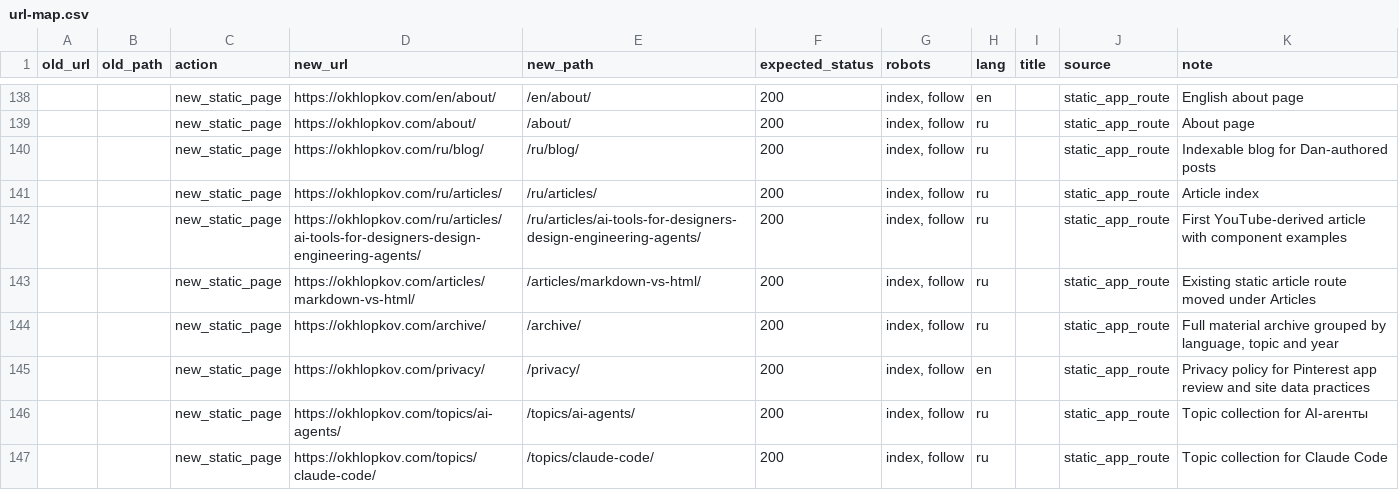
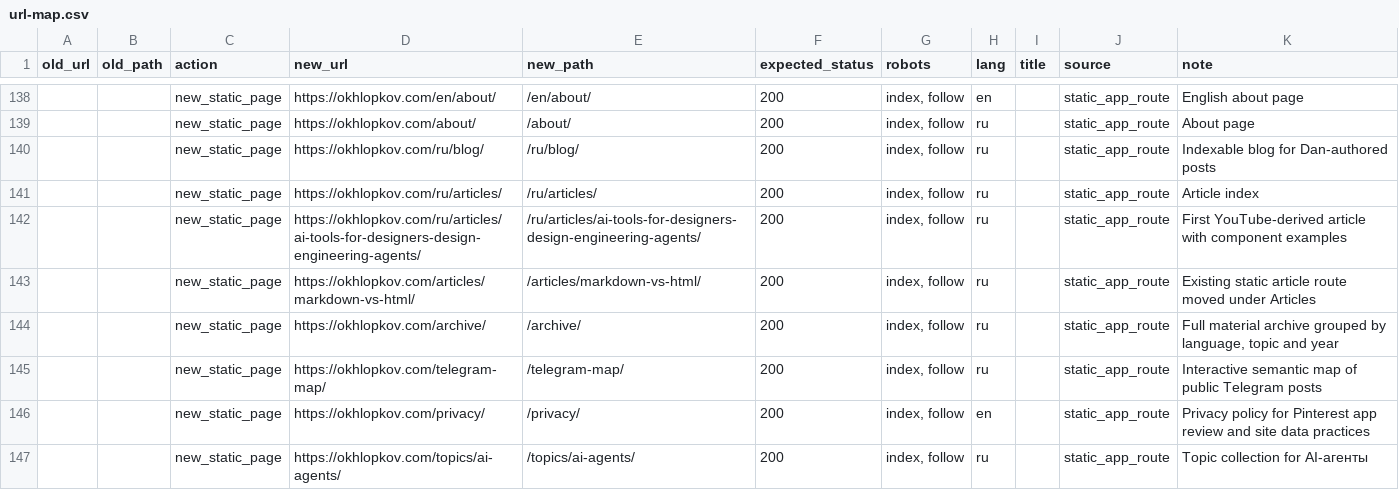
Before and after one commit to ohld/ohld.github.io, a CSV file: migration/url-map.csv, drawn as a sheet; only a part is shown, gaps mark what is left out; the shorter side is filled out with more unchanged rows; the diff names each change by its address in the sheet, - before the commit and + after, or states it on an @@ line.

Commit message:
feat: add Telegram semantic map (#8)
Co-authored-by: Dan Okhlopkov <git@okhlopkov.com>

```diff
--- a/migration/url-map.csv
+++ b/migration/url-map.csv
+row 145:  |  | new_static_page | https://okhlopkov.com/telegram-map/ | /telegram-map/ | 200 | index, follow | ru |  | static_app_route | Interactive semantic map of public Telegram posts
```
Also changed, not shown: 15 other files.
